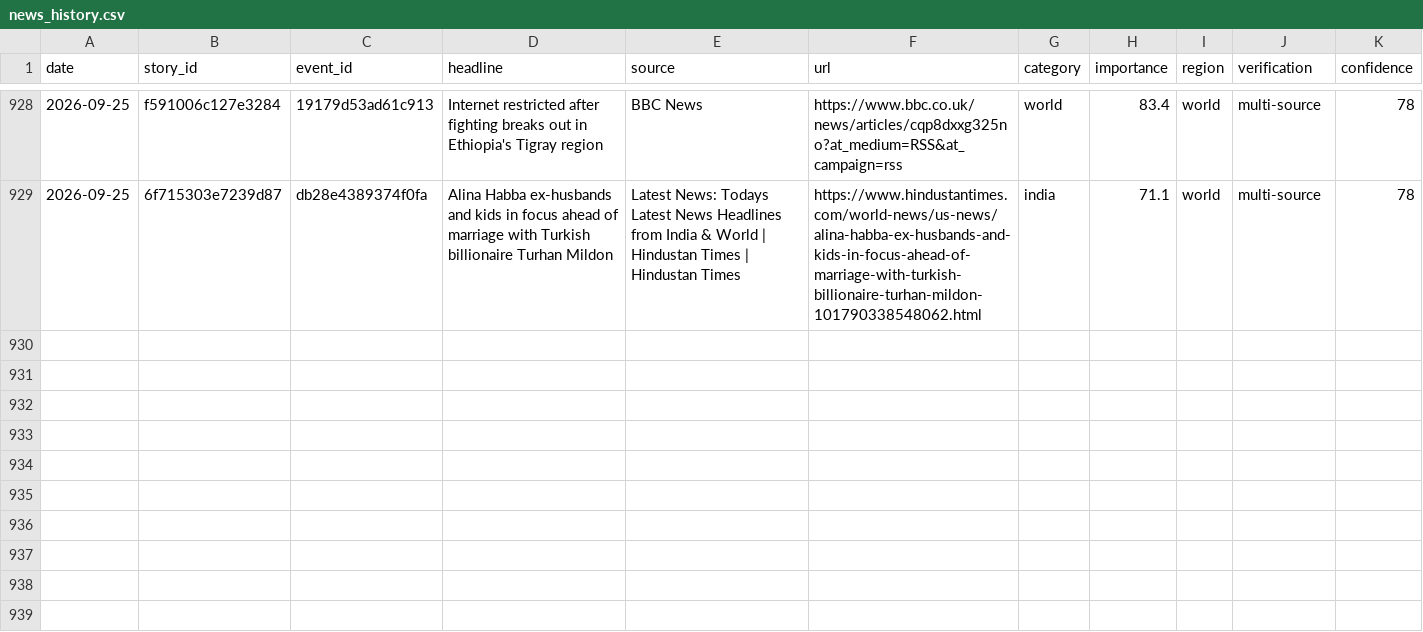
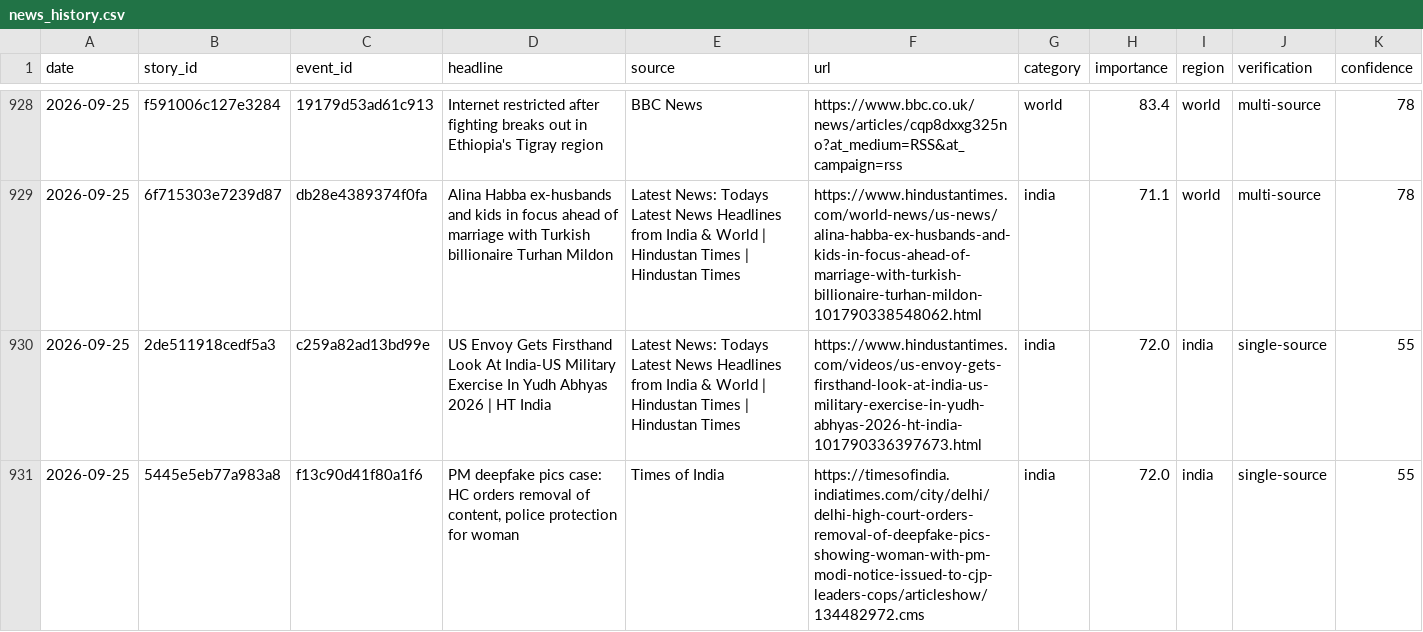
Before and after one commit to vishwasgarg5/news-knowledge-bot, a CSV file: data/news_history.csv, drawn as a sheet; only a part is shown, gaps mark what is left out; the diff names each change by its address in the sheet, - before the commit and + after, or states it on an @@ line.

```diff
--- a/data/news_history.csv
+++ b/data/news_history.csv
+row 930: 2026-09-25 | 2de511918cedf5a3 | c259a82ad13bd99e | US Envoy Gets Firsthand Look At India-US Military Exercise In Yudh Abhyas 2026 | HT India | Latest News: Todays Latest News Headlines from India & World | Hindustan Times | Hindustan Times | https://www.hindustantimes.com/videos/us-envoy-gets-firsthand-look-at-india-us-military-exercise-in-yudh-abhyas-2026-ht-india-101790336397673.html | india | 72.0 | india | single-source | 55
+row 931: 2026-09-25 | 5445e5eb77a983a8 | f13c90d41f80a1f6 | PM deepfake pics case: HC orders removal of content, police protection for woman | Times of India | https://timesofindia.indiatimes.com/city/delhi/delhi-high-court-orders-removal-of-deepfake-pics-showing-woman-with-pm-modi-notice-issued-to-cjp-leaders-cops/articleshow/134482972.cms | india | 72.0 | india | single-source | 55
```
Also changed, not shown: data/news_learning.csv, data/story_timeline.csv.
